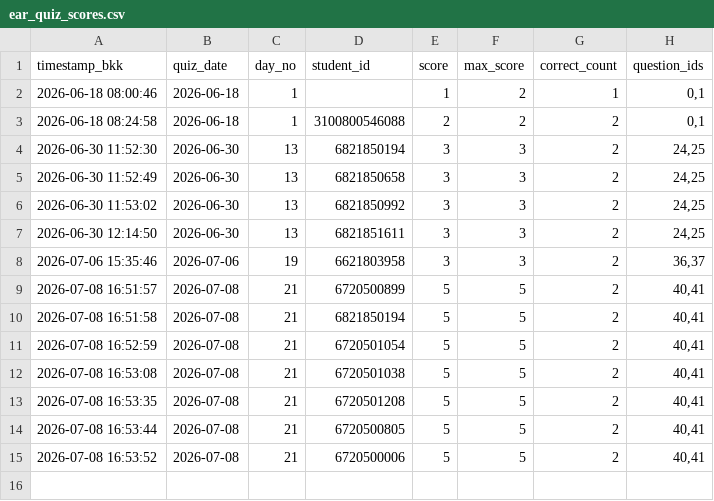
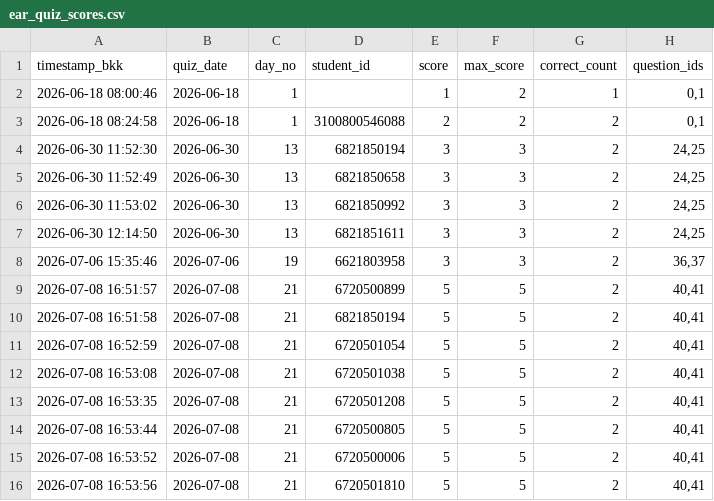
Before and after one commit to PythonianSt/EarQuiz, a CSV file: ear_quiz_scores.csv, drawn as a sheet; the diff names each change by its address in the sheet, - before the commit and + after, or states it on an @@ line.

Commit message:
update ear quiz scores 2026-07-08 16:53:56

```diff
--- a/ear_quiz_scores.csv
+++ b/ear_quiz_scores.csv
+row 16: 2026-07-08 16:53:56 | 2026-07-08 | 21 | 6720501810 | 5 | 5 | 2 | 40,41
```
